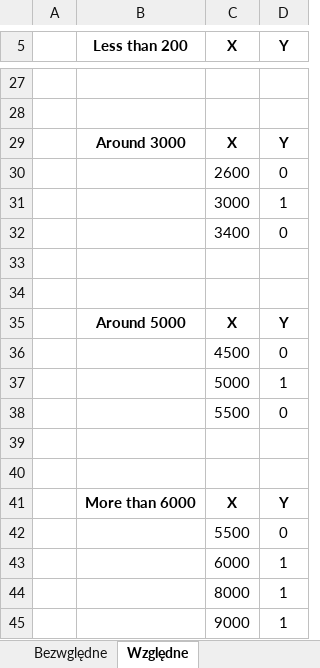
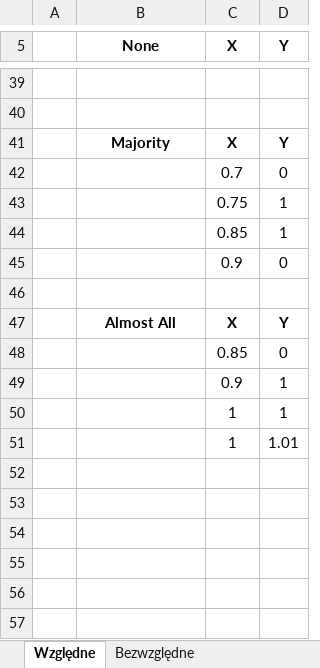
Before and after one commit to Walducha1908/KSR2, an Excel workbook: Data/Kwantyfikatory.xlsx, sheet Względne, drawn as a sheet; only a part is shown, gaps mark what is left out; values as stored, in another font and other column widths than the file's, no borders; charts and pictures not drawn; removed rows and columns are numbered as before the commit, all else as after; the diff covers the shown part only; the diff names each change by its address in the sheet, - before the commit and + after, or states it on an @@ line.

```diff
--- a/Data/Kwantyfikatory.xlsx (sheet Względne)
+++ b/Data/Kwantyfikatory.xlsx (sheet Względne)
-sheet tab: Bezwględne
+sheet tab: Bezwzględne
-B5: Less than 200
+B5: None
-B41 (None): Around 3000
+B41 (None): Majority
-C42 (X): 2600
+C42 (X): 0.7
-C43 (X): 3000
+C43 (X): 0.75
-row 32:  |  | 3400 | 0
+row 44:  |  | 0.85 | 1
+row 45:  |  | 0.9 | 0
-row 34: (empty)
-B47 (None): Around 5000
+B47 (None): Almost All
-C48 (X): 4500
+C48 (X): 0.85
-C49 (X): 5000
+C49 (X): 0.9
-row 38:  |  | 5500 | 0
-row 50: (empty)
+row 50:  |  | 1 | 1
-row 51: (empty)
+row 51:  |  | 1 | 1.01
-row 41:  | More than 6000 | X | Y
-row 42:  |  | 5500 | 0
-row 43:  |  | 6000 | 1
-row 44:  |  | 8000 | 1
-row 45:  |  | 9000 | 1
```
Also changed, not shown: 18 added rows, 6 removed rows and 13 edited cells elsewhere in this sheet, charts or pictures, Data/Zmienne_lingwistyczne.xlsx, 20 other files.
